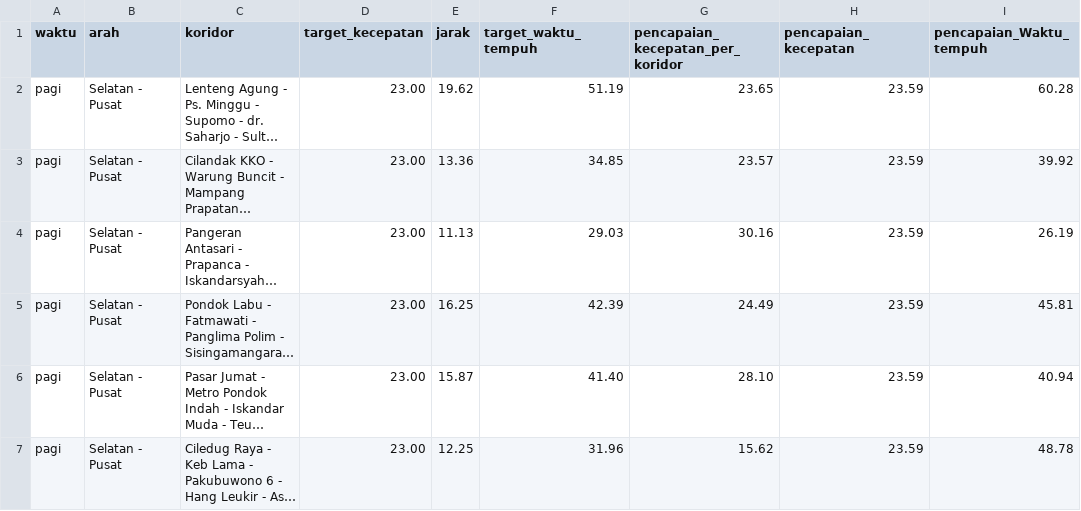
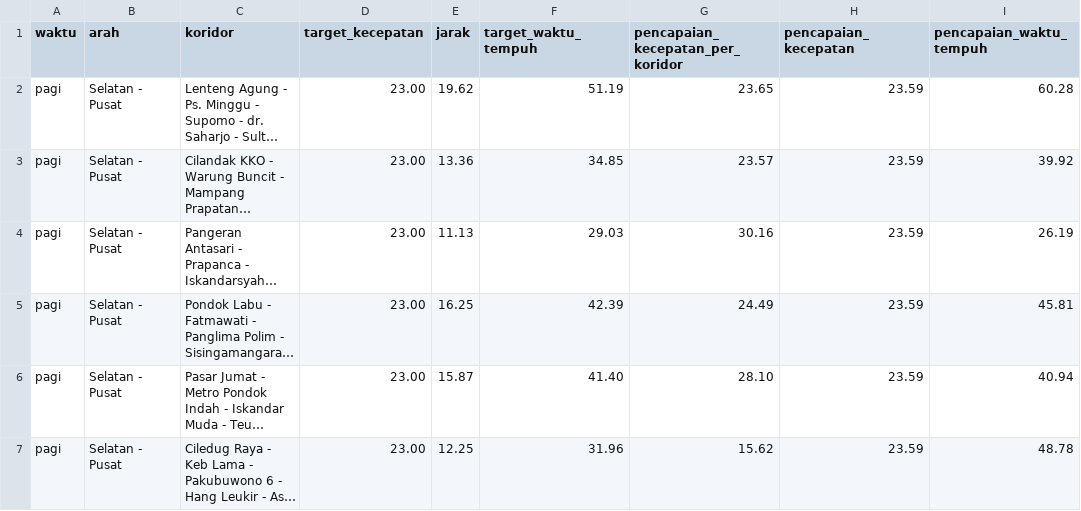
Before and after one commit to StefannusChristian/Data-Processing-and-Engineering, a CSV file: transformasi-data/datasets/april-2019-data-kecepatan-rata-rata-di-41-koridor-jalan-utama-pada-jam-sibuk.csv, drawn as a sheet; only a part is shown; long unchanged cells end in …; the diff names each change by its address in the sheet, - before the commit and + after, or states it on an @@ line.

Commit message:
change april dataset

```diff
--- a/transformasi-data/datasets/april-2019-data-kecepatan-rata-rata-di-41-koridor-jalan-utama-pada-jam-sibuk.csv
+++ b/transformasi-data/datasets/april-2019-data-kecepatan-rata-rata-di-41-koridor-jalan-utama-pada-jam-sibuk.csv
-I1: pencapaian_Waktu_tempuh
+I1: pencapaian_waktu_tempuh
```
Also changed, not shown: 1 other file.
